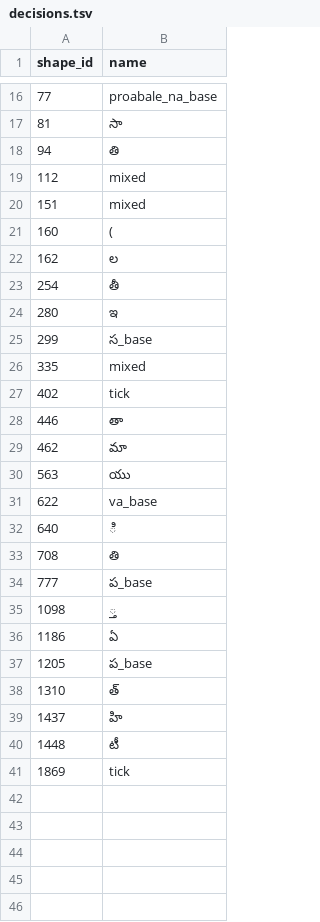
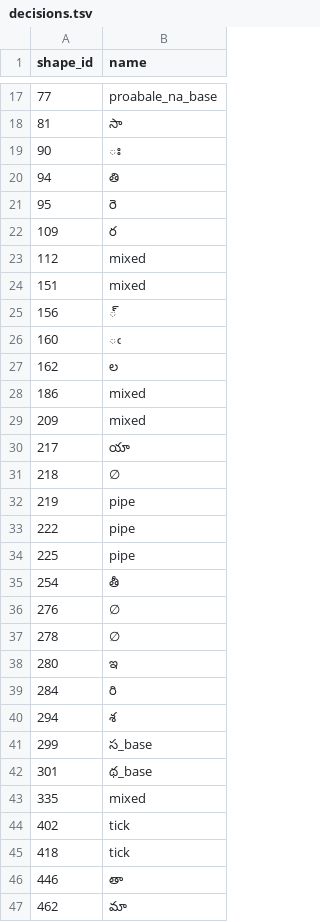
Before and after one commit to miriyald/te-recover-pdf, a TSV file: fonts/scan-naishadamu/scan/decisions.tsv, drawn as a sheet; only a part is shown, gaps mark what is left out; the shorter side is filled out with more unchanged rows; the diff covers the shown part only.

Commit message:
Record review round 2 for Naishadamu: decisions, recipes and danda/arasunna fixes

```diff
--- a/fonts/scan-naishadamu/scan/decisions.tsv
+++ b/fonts/scan-naishadamu/scan/decisions.tsv
@@ -17,12 +18,29 @@ shape_id	name
 81	సా
+90	ః
 94	తి
+95	రె
+109	ర
 112	mixed
 151	mixed
-160	(
+156	్
+160	ఁ
 162	ల
+186	mixed
+209	mixed
+217	యా
+218	∅
+219	pipe
+222	pipe
+225	pipe
 254	తీ
+276	∅
+278	∅
 280	ఇ
+284	రి
+294	శ
 299	స_base
+301	థ_base
 335	mixed
 402	tick
+418	tick
 446	తా
```
Also changed, not shown: 27 added rows elsewhere in this file, fonts/scan-naishadamu/scan/recipes.tsv, 1 other file.
